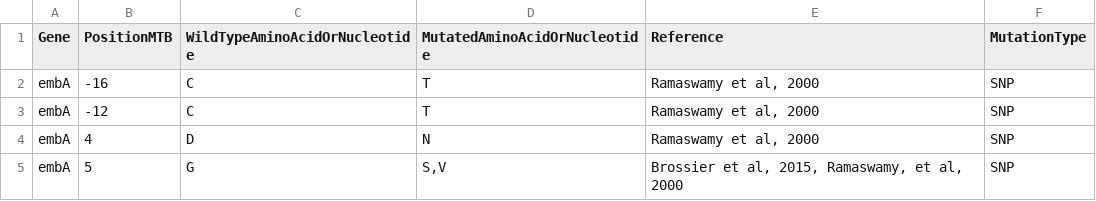
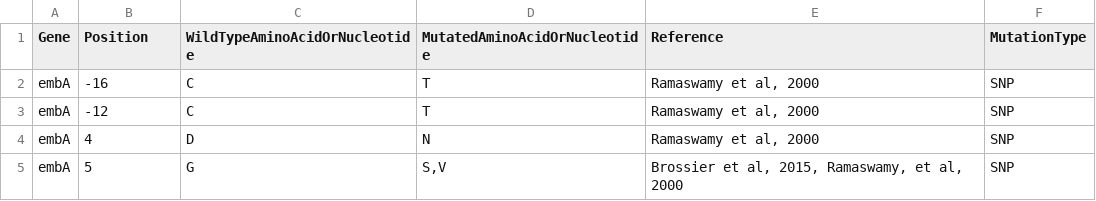
Before and after one commit to metagenlab/diag_pipelines, a TSV file: data/Mycobacterium_tuberculosis/mutations/currated_db_ethambutol.tsv, drawn as a sheet; only a part is shown.

Commit message:
changing column positionMTB to position

```diff
--- a/data/Mycobacterium_tuberculosis/mutations/currated_db_ethambutol.tsv
+++ b/data/Mycobacterium_tuberculosis/mutations/currated_db_ethambutol.tsv
@@ -1,2 +1,2 @@
-Gene	PositionMTB	WildTypeAminoAcidOrNucleotide	MutatedAminoAcidOrNucleotide	Reference	MutationType
+Gene	Position	WildTypeAminoAcidOrNucleotide	MutatedAminoAcidOrNucleotide	Reference	MutationType
 embA	-16	C	T	Ramaswamy et al, 2000	SNP
```
Also changed, not shown: data/Mycobacterium_tuberculosis/mutations/currated_db_isoniazid.tsv, data/Mycobacterium_tuberculosis/mutations/currated_db_pyrazinamide.tsv, 6 other files.
